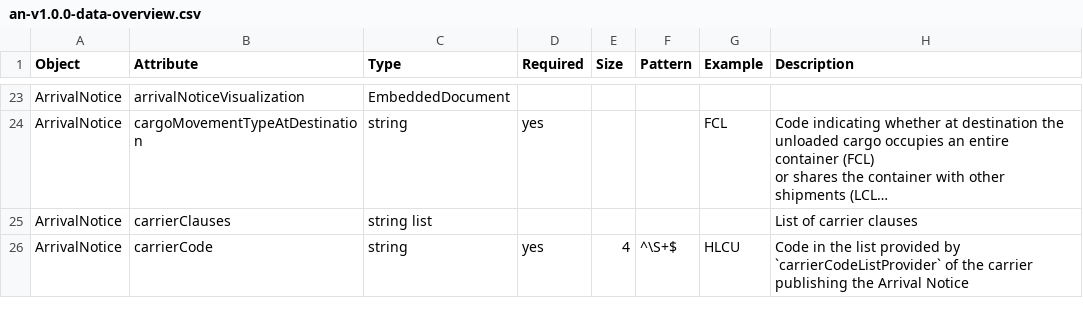
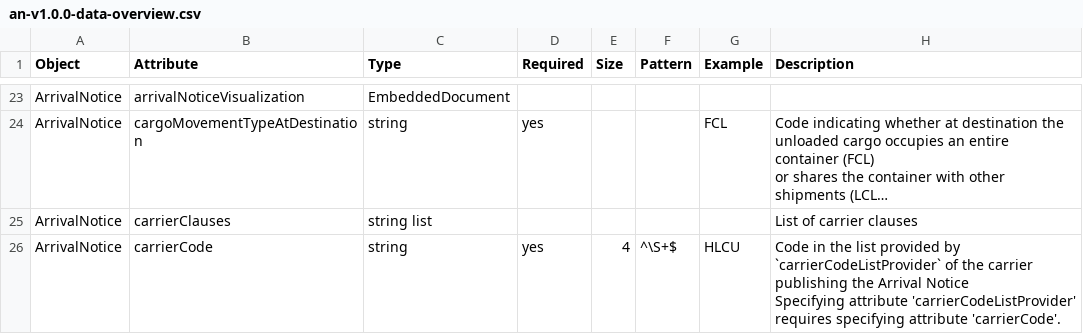
Before and after one commit to dcsaorg/Conformance-Gateway, a CSV file: specifications/generated-resources/an-v1.0.0-data-overview.csv, drawn as a sheet; only a part is shown, gaps mark what is left out; long unchanged cells end in …; ↵ is a line break in a cell; the diff covers the shown part only; the diff names each change by its address in the sheet, - before the commit and + after, or states it on an @@ line.

Commit message:
SD-2119 AN conditions in attribute description and separate Excel column

```diff
--- a/specifications/generated-resources/an-v1.0.0-data-overview.csv
+++ b/specifications/generated-resources/an-v1.0.0-data-overview.csv
-H26 (Description): …Arrival Notice
+H26 (Description): …Arrival Notice ↵ Specifying attribute 'carrierCodeListProvider' requires specifying attribute 'carrierCode'.
```
Also changed, not shown: 4 edited cells elsewhere in this file, 6 other files.
